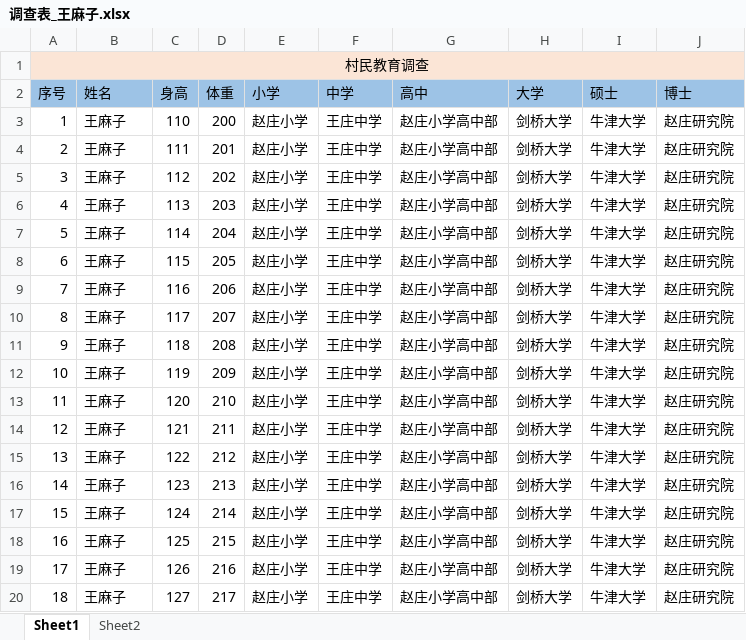
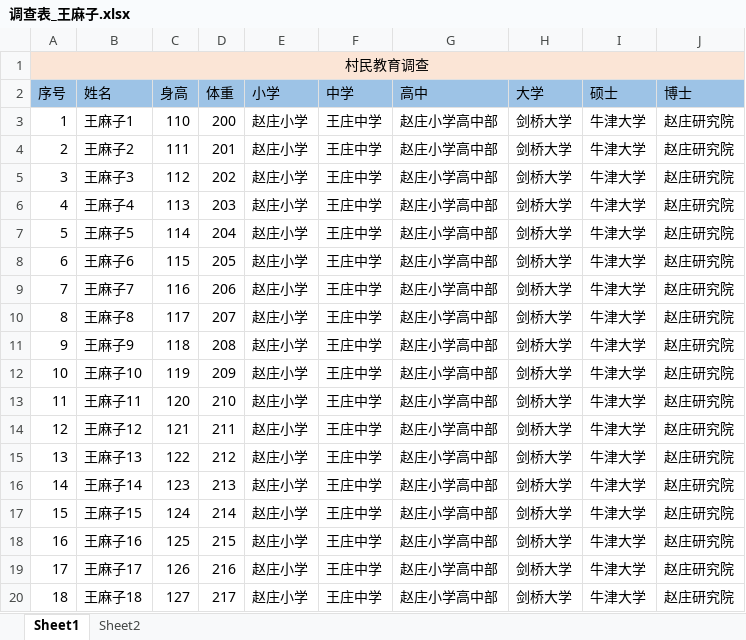
Before and after one commit to gzgy-leoyang/fetch_excel, an Excel workbook: 调查表_王麻子.xlsx, sheet Sheet1, drawn as a sheet; values as stored, in another font and other column widths than the file's, no borders; the diff names each change by its address in the sheet, - before the commit and + after, or states it on an @@ line.

```diff
--- a/调查表_王麻子.xlsx (sheet Sheet1)
+++ b/调查表_王麻子.xlsx (sheet Sheet1)
-B3 (姓名): 王麻子
+B3 (姓名): 王麻子1
-B4 (姓名): 王麻子
+B4 (姓名): 王麻子2
-B5 (姓名): 王麻子
+B5 (姓名): 王麻子3
-B6 (姓名): 王麻子
+B6 (姓名): 王麻子4
-B7 (姓名): 王麻子
+B7 (姓名): 王麻子5
-B8 (姓名): 王麻子
+B8 (姓名): 王麻子6
-B9 (姓名): 王麻子
+B9 (姓名): 王麻子7
-B10 (姓名): 王麻子
+B10 (姓名): 王麻子8
-B11 (姓名): 王麻子
+B11 (姓名): 王麻子9
-B12 (姓名): 王麻子
+B12 (姓名): 王麻子10
-B13 (姓名): 王麻子
+B13 (姓名): 王麻子11
-B14 (姓名): 王麻子
+B14 (姓名): 王麻子12
-B15 (姓名): 王麻子
+B15 (姓名): 王麻子13
-B16 (姓名): 王麻子
+B16 (姓名): 王麻子14
-B17 (姓名): 王麻子
+B17 (姓名): 王麻子15
-B18 (姓名): 王麻子
+B18 (姓名): 王麻子16
-B19 (姓名): 王麻子
+B19 (姓名): 王麻子17
-B20 (姓名): 王麻子
+B20 (姓名): 王麻子18
```
Also changed, not shown: diaochabiao_zhang_san.xlsx, 5 other files.
